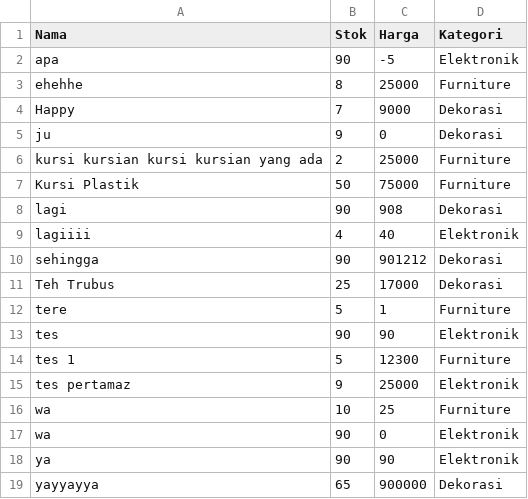
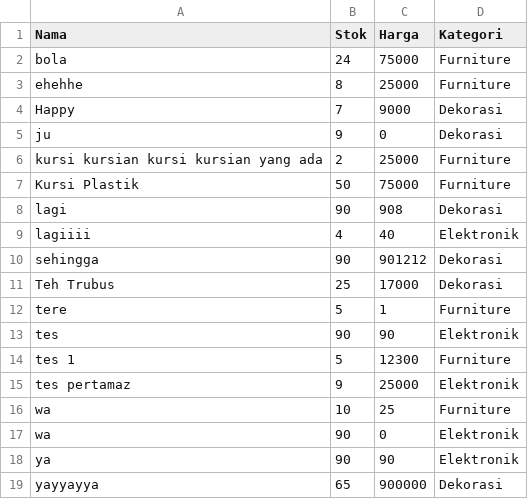
Before and after one commit to vorkey/pemrograman-dasar, a CSV file: UAS/output/data_barang.csv, drawn as a sheet; removed rows and columns are numbered as before the commit, all else as after; the diff names each change by its address in the sheet, - before the commit and + after, or states it on an @@ line.

```diff
--- a/UAS/output/data_barang.csv
+++ b/UAS/output/data_barang.csv
-row 2: apa | 90 | -5 | Elektronik
+row 2: bola | 24 | 75000 | Furniture
```
Also changed, not shown: 2 other files.
